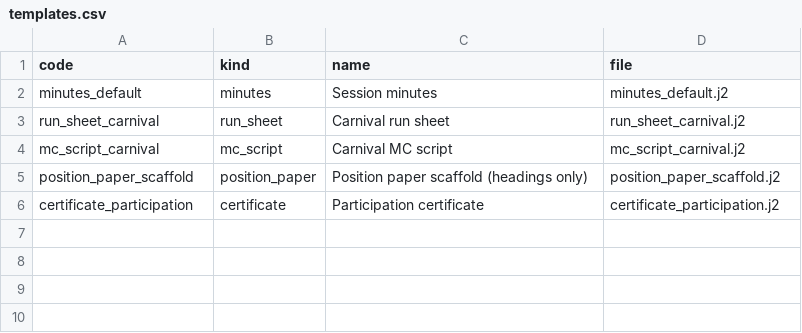
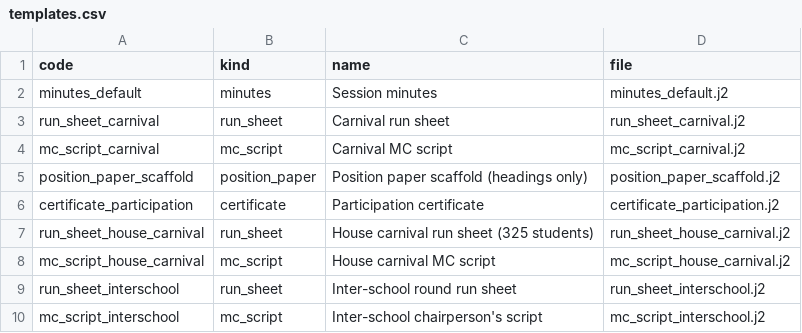
Before and after one commit to bgough5/mun-debating-platform, a CSV file: app/db/seed/templates.csv, drawn as a sheet; the diff names each change by its address in the sheet, - before the commit and + after, or states it on an @@ line.

```diff
--- a/app/db/seed/templates.csv
+++ b/app/db/seed/templates.csv
+row 7: run_sheet_house_carnival | run_sheet | House carnival run sheet (325 students) | run_sheet_house_carnival.j2
+row 8: mc_script_house_carnival | mc_script | House carnival MC script | mc_script_house_carnival.j2
+row 9: run_sheet_interschool | run_sheet | Inter-school round run sheet | run_sheet_interschool.j2
+row 10: mc_script_interschool | mc_script | Inter-school chairperson's script | mc_script_interschool.j2
```
Also changed, not shown: app/db/seed/source_types.csv, 17 other files.
